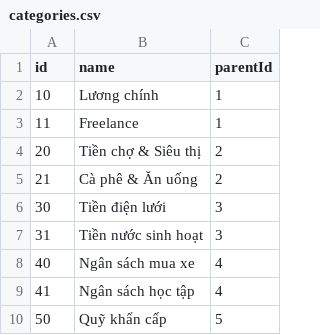
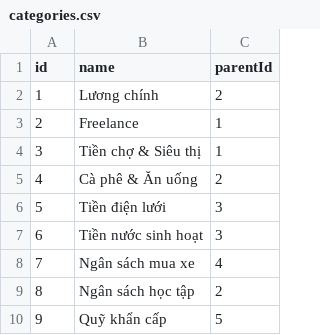
Before and after one commit to nqthinh2512/oop-8-project, a CSV file: src/build/Desktop_Qt_6_11_1_MinGW_64_bit_Debug/categories.csv, drawn as a sheet.

```diff
--- a/src/build/Desktop_Qt_6_11_1_MinGW_64_bit_Debug/categories.csv
+++ b/src/build/Desktop_Qt_6_11_1_MinGW_64_bit_Debug/categories.csv
@@ -1,10 +1,10 @@
 id,name,parentId
-10,Lương chính,1
-11,Freelance,1
-20,Tiền chợ & Siêu thị,2
-21,Cà phê & Ăn uống,2
-30,Tiền điện lưới,3
-31,Tiền nước sinh hoạt,3
-40,Ngân sách mua xe,4
-41,Ngân sách học tập,4
-50,Quỹ khẩn cấp,5
+1,Lương chính,2
+2,Freelance,1
+3,Tiền chợ & Siêu thị,1
+4,Cà phê & Ăn uống,2
+5,Tiền điện lưới,3
+6,Tiền nước sinh hoạt,3
+7,Ngân sách mua xe,4
+8,Ngân sách học tập,2
+9,Quỹ khẩn cấp,5
```
Also changed, not shown: 8 other files.
